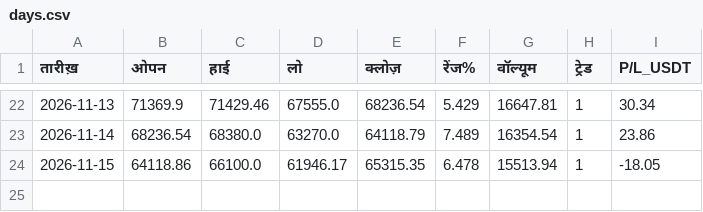
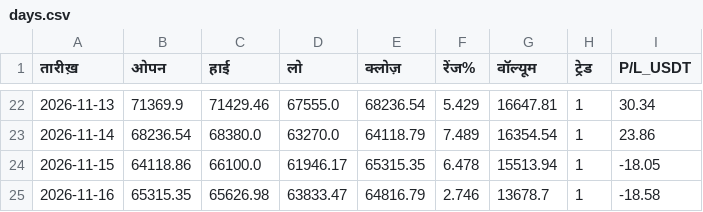
Before and after one commit to bannarr19-debug/Trading-agent-, a CSV file: days.csv, drawn as a sheet; only a part is shown, gaps mark what is left out.

```diff
--- a/days.csv
+++ b/days.csv
@@ -24 +24,2 @@
 2026-11-15,64118.86,66100.0,61946.17,65315.35,6.478,15513.94,1,-18.05
+2026-11-16,65315.35,65626.98,63833.47,64816.79,2.746,13678.7,1,-18.58
```
Also changed, not shown: 2 other files.
